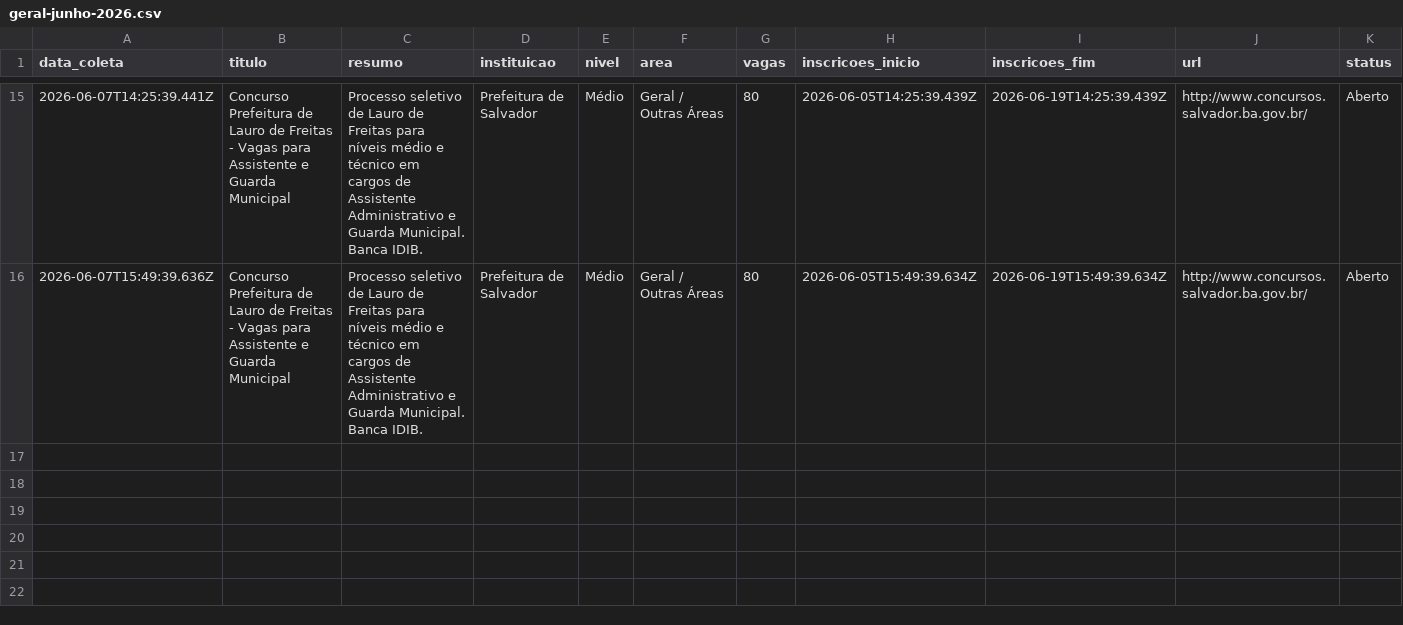
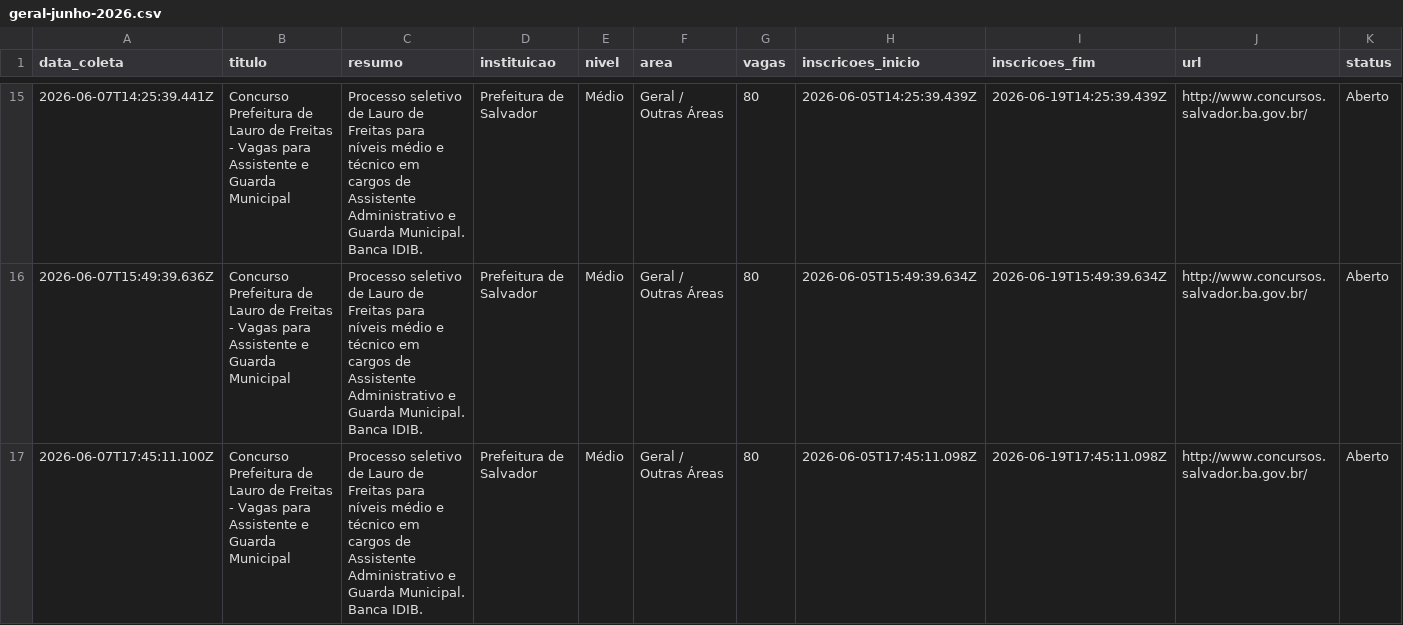
Before and after one commit to yuriluna85/concursos-bahia, a CSV file: DATA/2026/06/geral-junho-2026.csv, drawn as a sheet; only a part is shown, gaps mark what is left out; rows hold the shown columns only; the diff names each change by its address in the sheet, - before the commit and + after, or states it on an @@ line.

```diff
--- a/DATA/2026/06/geral-junho-2026.csv
+++ b/DATA/2026/06/geral-junho-2026.csv
+row 17: 2026-06-07T17:45:11.100Z | Concurso Prefeitura de Lauro de Freitas - Vagas para Assistente e Guarda Municipal | Processo seletivo de Lauro de Freitas para níveis médio e técnico em cargos de Assistente Administrativo e Guarda Municipal. Banca IDIB. | Prefeitura de Salvador | Médio | Geral / Outras Áreas | 80 | 2026-06-05T17:45:11.098Z | 2026-06-19T17:45:11.098Z | http://www.concursos.salvador.ba.gov.br/ | Aberto
```
Also changed, not shown: DATA/2026/06/dentista-junho-2026.csv, DATA/2026/06/pedagogo-junho-2026.csv, 4 other files.
